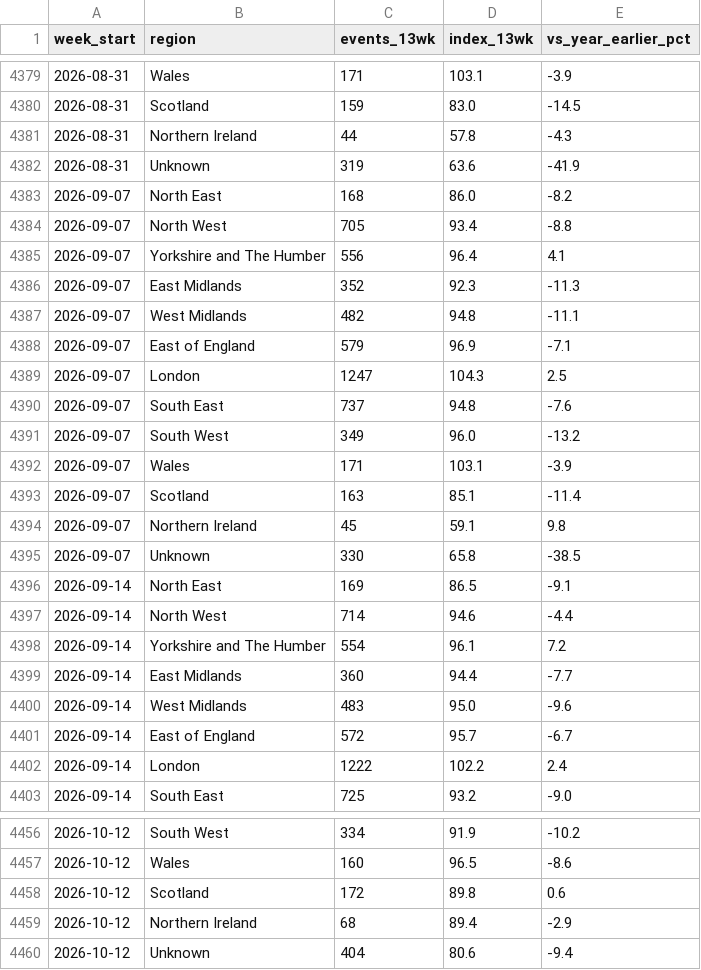
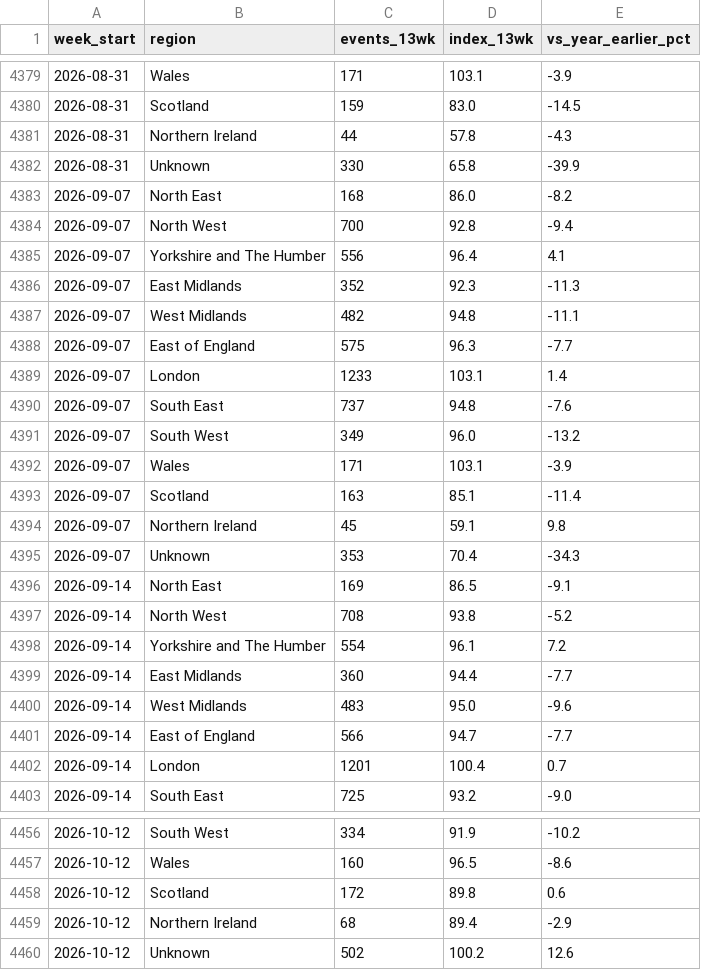
Before and after one commit to appointeduk-cyber/appointed-data, a CSV file: docs/data/index_regional.csv, drawn as a sheet; only a part is shown, gaps mark what is left out; the diff covers the shown part only.

```diff
--- a/docs/data/index_regional.csv
+++ b/docs/data/index_regional.csv
@@ -4381,5 +4381,5 @@ week_start,region,events_13wk,index_13wk,vs_year_earlier_pct
 2026-08-31,Northern Ireland,44,57.8,-4.3
-2026-08-31,Unknown,319,63.6,-41.9
+2026-08-31,Unknown,330,65.8,-39.9
 2026-09-07,North East,168,86.0,-8.2
-2026-09-07,North West,705,93.4,-8.8
+2026-09-07,North West,700,92.8,-9.4
 2026-09-07,Yorkshire and The Humber,556,96.4,4.1
@@ -4387,4 +4387,4 @@ week_start,region,events_13wk,index_13wk,vs_year_earlier_pct
 2026-09-07,West Midlands,482,94.8,-11.1
-2026-09-07,East of England,579,96.9,-7.1
-2026-09-07,London,1247,104.3,2.5
+2026-09-07,East of England,575,96.3,-7.7
+2026-09-07,London,1233,103.1,1.4
 2026-09-07,South East,737,94.8,-7.6
@@ -4394,5 +4394,5 @@ week_start,region,events_13wk,index_13wk,vs_year_earlier_pct
 2026-09-07,Northern Ireland,45,59.1,9.8
-2026-09-07,Unknown,330,65.8,-38.5
+2026-09-07,Unknown,353,70.4,-34.3
 2026-09-14,North East,169,86.5,-9.1
-2026-09-14,North West,714,94.6,-4.4
+2026-09-14,North West,708,93.8,-5.2
 2026-09-14,Yorkshire and The Humber,554,96.1,7.2
@@ -4400,4 +4400,4 @@ week_start,region,events_13wk,index_13wk,vs_year_earlier_pct
 2026-09-14,West Midlands,483,95.0,-9.6
-2026-09-14,East of England,572,95.7,-6.7
-2026-09-14,London,1222,102.2,2.4
+2026-09-14,East of England,566,94.7,-7.7
+2026-09-14,London,1201,100.4,0.7
 2026-09-14,South East,725,93.2,-9.0
@@ -4459,2 +4459,2 @@ week_start,region,events_13wk,index_13wk,vs_year_earlier_pct
 2026-10-12,Northern Ireland,68,89.4,-2.9
-2026-10-12,Unknown,404,80.6,-9.4
+2026-10-12,Unknown,502,100.2,12.6
```
Also changed, not shown: 57 edited cells elsewhere in this file, docs/data/diffusion_regions.csv, docs/data/weekly_components.csv, 5 other files.
